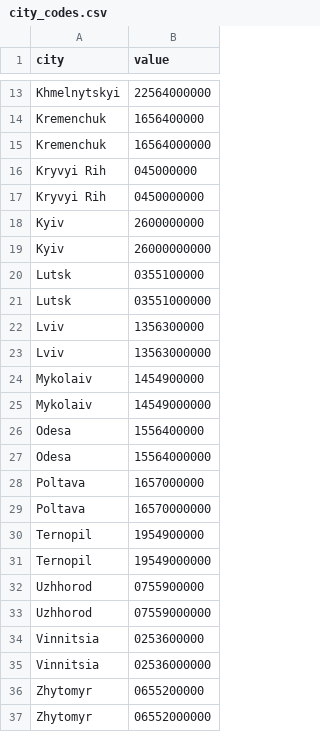
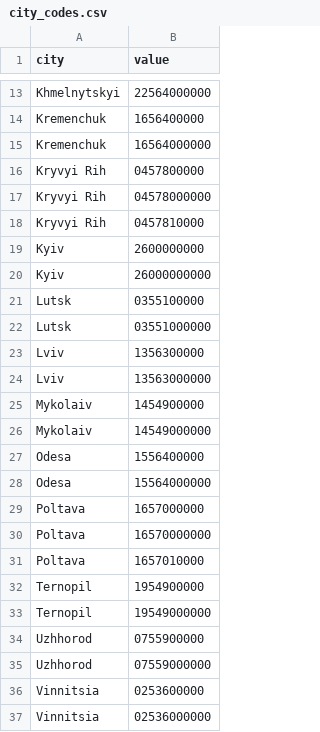
Before and after one commit to atsokol/openbudget-data-update, a CSV file: inputs/city_codes.csv, drawn as a sheet; only a part is shown, gaps mark what is left out; the shorter side is filled out with more unchanged rows.

Commit message:
Update city codes

```diff
--- a/inputs/city_codes.csv
+++ b/inputs/city_codes.csv
@@ -15,4 +15,5 @@ Kremenchuk,1656400000
 Kremenchuk,16564000000
-Kryvyi Rih,045000000
-Kryvyi Rih,0450000000
+Kryvyi Rih,0457800000
+Kryvyi Rih,04578000000
+Kryvyi Rih,0457810000
 Kyiv,2600000000
@@ -29,2 +30,3 @@ Poltava,1657000000
 Poltava,16570000000
+Poltava,1657010000
 Ternopil,1954900000
```
